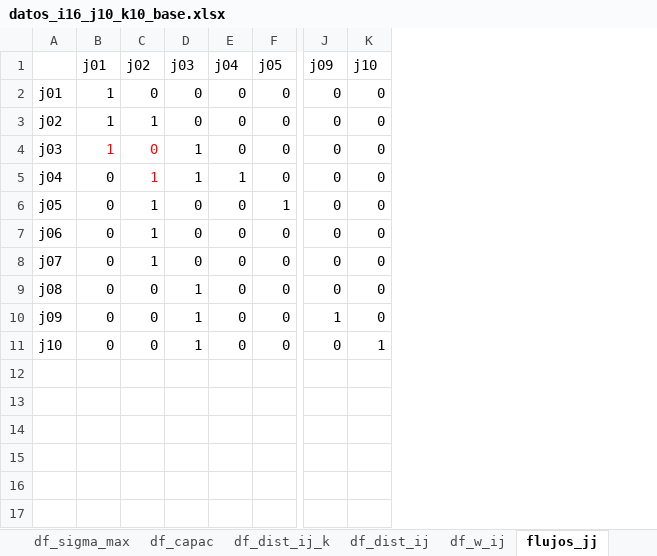
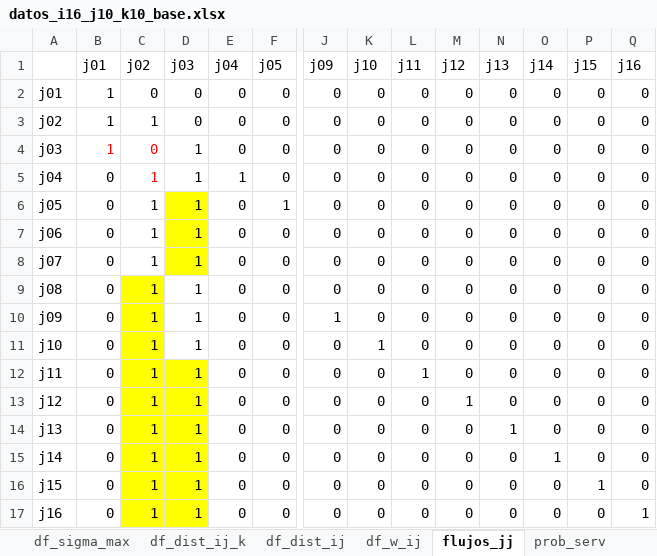
Before and after one commit to edgarduarteforero/HCNDP-CAIE, an Excel workbook: data/red_original/datos_i16_j10_k10_base.xlsx, sheet flujos_jj, drawn as a sheet; only a part is shown, gaps mark what is left out; values as stored, in another font and other column widths than the file's, no borders; rows hold the shown columns only; the diff names each change by its address in the sheet, - before the commit and + after, or states it on an @@ line.

```diff
--- a/data/red_original/datos_i16_j10_k10_base.xlsx (sheet flujos_jj)
+++ b/data/red_original/datos_i16_j10_k10_base.xlsx (sheet flujos_jj)
+column L (j11), rows 2-11: all 0
+column M (j12), rows 2-11: all 0
+column N (j13), rows 2-11: all 0
+column O (j14), rows 2-11: all 0
+column P (j15), rows 2-11: all 0
+column Q (j16), rows 2-11: all 0
-D6:D8 (j03): 0
+D6:D8 (j03): 1
-D6:D8 fill: none
+D6:D8 fill: #FFFF00
-C9:C11 (j02): 0
+C9:C11 (j02): 1
-C9:C11 fill: none
+C9:C11 fill: #FFFF00
+row 12: j11 | 0 | 1 | 1 | 0 | 0 | 0 | 0 | 1 | 0 | 0 | 0 | 0 | 0
+row 13: j12 | 0 | 1 | 1 | 0 | 0 | 0 | 0 | 0 | 1 | 0 | 0 | 0 | 0
+row 14: j13 | 0 | 1 | 1 | 0 | 0 | 0 | 0 | 0 | 0 | 1 | 0 | 0 | 0
+row 15: j14 | 0 | 1 | 1 | 0 | 0 | 0 | 0 | 0 | 0 | 0 | 1 | 0 | 0
+row 16: j15 | 0 | 1 | 1 | 0 | 0 | 0 | 0 | 0 | 0 | 0 | 0 | 1 | 0
+row 17: j16 | 0 | 1 | 1 | 0 | 0 | 0 | 0 | 0 | 0 | 0 | 0 | 0 | 1
```
Also changed, not shown: sheet df_flujos_ijk, sheet df_dist_ij_k, sheet df_capac, sheet df_w_ij, sheet df_dist_ij, sheet df_oferta, 1 more sheet, other sheet tabs, formulas that keep their value, charts or pictures, archivo_transpuesto.xlsx, 23 other files.
